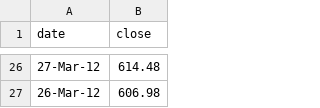
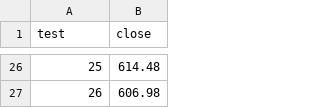
Before and after one commit to pedroid/GDrive_based_blog, a CSV file: data.csv, drawn as a sheet; only a part is shown, gaps mark what is left out; the diff covers the shown part only.

Commit message:
test_d3

```diff
--- a/data.csv
+++ b/data.csv
@@ -1 +1 @@
-date,close
+test,close
@@ -26,2 +26,2 @@ date,close
-27-Mar-12,614.48
-26-Mar-12,606.98
+25,614.48
+26,606.98
```
Also changed, not shown: 8 added rows, 8 removed rows and 16 edited cells elsewhere in this file, 1 other file.
